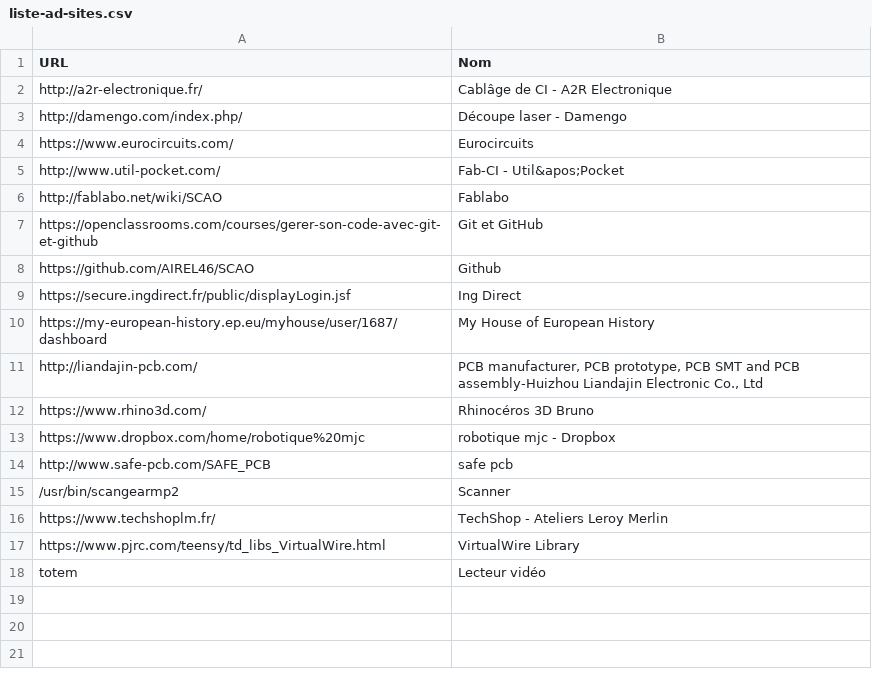
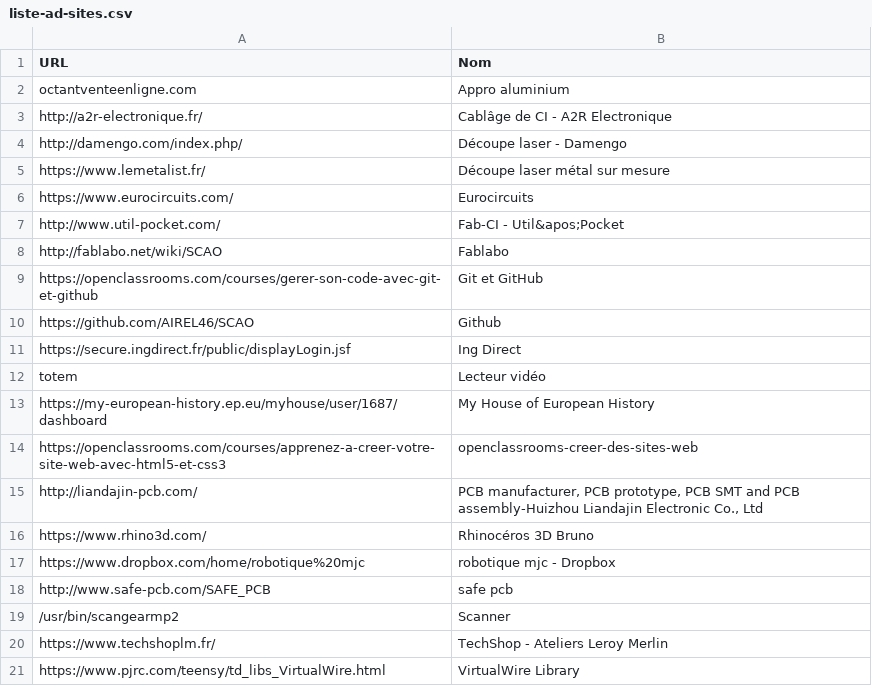
Before and after one commit to AIREL46/SCAO, a CSV file: liste-ad-sites.csv, drawn as a sheet.

```diff
--- a/liste-ad-sites.csv
+++ b/liste-ad-sites.csv
@@ -1,4 +1,6 @@
 URL	Nom
+octantventeenligne.com	Appro aluminium
 http://a2r-electronique.fr/	Cablâge de CI - A2R Electronique
 http://damengo.com/index.php/	Découpe laser - Damengo
+https://www.lemetalist.fr/	Découpe laser métal sur mesure
 https://www.eurocircuits.com/	Eurocircuits
@@ -9,3 +11,5 @@ https://github.com/AIREL46/SCAO	Github
 https://secure.ingdirect.fr/public/displayLogin.jsf	Ing Direct
+totem	Lecteur vidéo
 https://my-european-history.ep.eu/myhouse/user/1687/dashboard	My House of European History
+https://openclassrooms.com/courses/apprenez-a-creer-votre-site-web-avec-html5-et-css3	openclassrooms-creer-des-sites-web
 http://liandajin-pcb.com/	PCB manufacturer, PCB prototype, PCB SMT and PCB assembly-Huizhou Liandajin Electronic Co., Ltd
@@ -17,2 +21 @@ https://www.techshoplm.fr/	TechShop - Ateliers Leroy Merlin
 https://www.pjrc.com/teensy/td_libs_VirtualWire.html	VirtualWire Library
-totem	Lecteur vidéo
```
Also changed, not shown: 15 other files.
